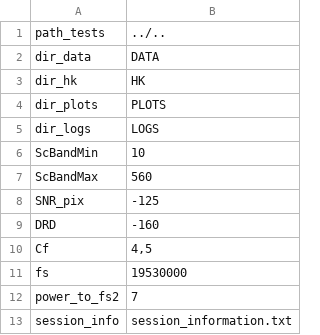
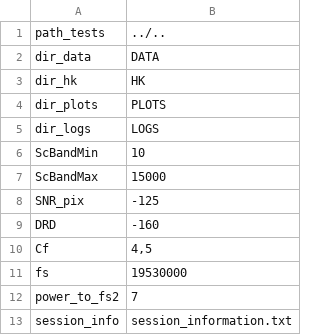
Before and after one commit to odile9999/demux-perfs-py, a CSV file: demux_tools_cfg.csv, drawn as a sheet.

```diff
--- a/demux_tools_cfg.csv
+++ b/demux_tools_cfg.csv
@@ -6,3 +6,3 @@ dir_logs;LOGS
 ScBandMin;10
-ScBandMax;560
+ScBandMax;15000
 SNR_pix;-125
```
Also changed, not shown: 1 other file.
